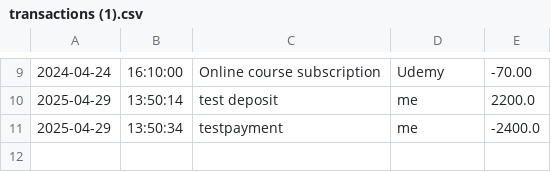
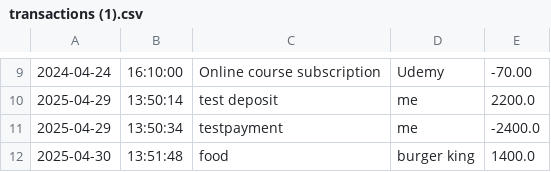
Before and after one commit to Thebiginn3r/FinancialTracker, a CSV file: transactions (1).csv, drawn as a sheet; only a part is shown, gaps mark what is left out; the diff covers the shown part only; the diff names each change by its address in the sheet, - before the commit and + after, or states it on an @@ line.

```diff
--- a/transactions (1).csv
+++ b/transactions (1).csv
+row 12: 2025-04-30 | 13:51:48 | food | burger king | 1400.0
```
Also changed, not shown: 1 added row elsewhere in this file, 3 other files.
